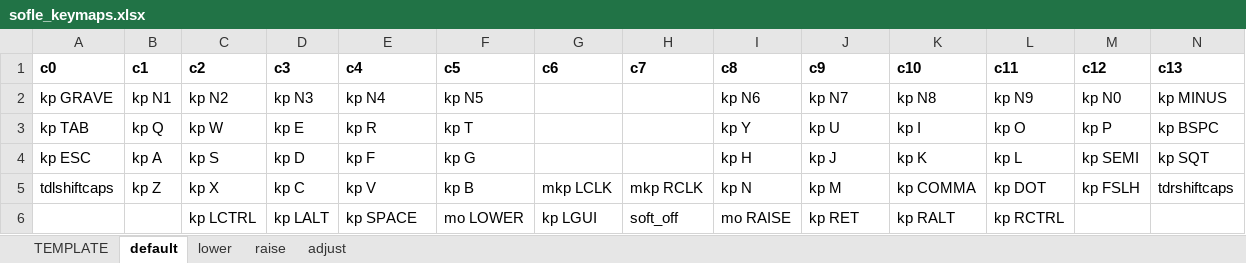
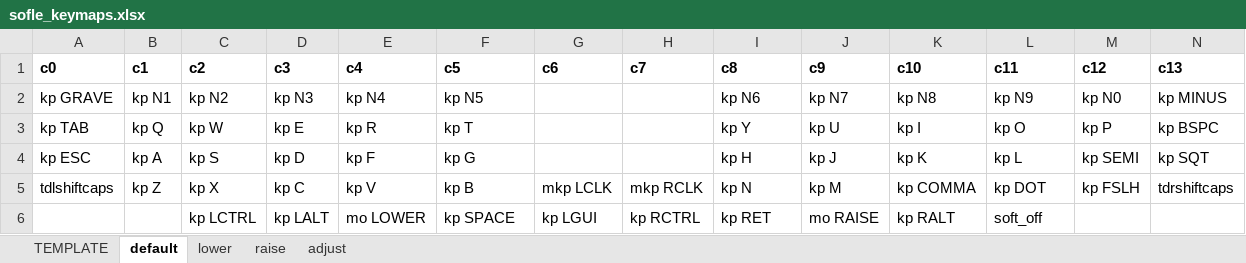
Before and after one commit to eteq/zmk, an Excel workbook: app/boards/shields/sofle/sofle_keymaps.xlsx, sheet default, drawn as a sheet; values as stored, in another font and other column widths than the file's, no borders; removed rows and columns are numbered as before the commit, all else as after; the diff names each change by its address in the sheet, - before the commit and + after, or states it on an @@ line.

Commit message:
trying different keymaps

```diff
--- a/app/boards/shields/sofle/sofle_keymaps.xlsx (sheet default)
+++ b/app/boards/shields/sofle/sofle_keymaps.xlsx (sheet default)
-row 6:  |  | kp LCTRL | kp LALT | kp SPACE | mo LOWER | kp LGUI | soft_off | mo RAISE | kp RET | kp RALT | kp RCTRL
+row 6:  |  | kp LCTRL | kp LALT | mo LOWER | kp SPACE | kp LGUI | kp RCTRL | kp RET | mo RAISE | kp RALT | soft_off
```
Also changed, not shown: 1 other file.
